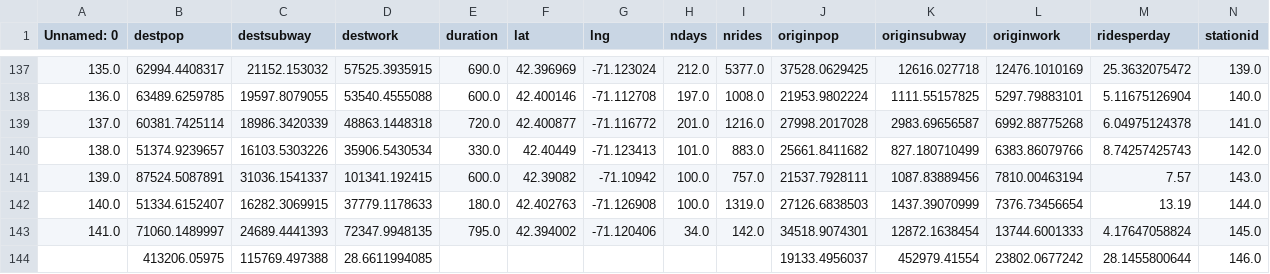
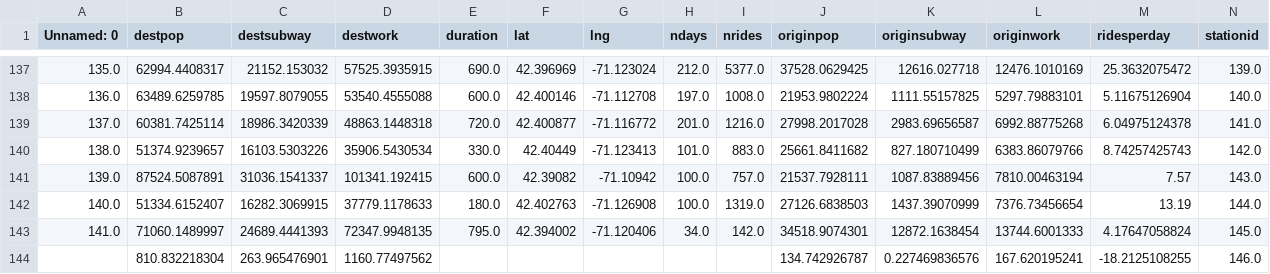
Before and after one commit to sbussmann/insight-bikeshare, a CSV file: Data/Boston/FeaturesGroup4_iteration1.csv, drawn as a sheet; only a part is shown, gaps mark what is left out.

```diff
--- a/Data/Boston/FeaturesGroup4_iteration1.csv
+++ b/Data/Boston/FeaturesGroup4_iteration1.csv
@@ -143,2 +143,2 @@ Unnamed: 0,destpop,destsubway,destwork,duration,lat,lng,ndays,nrides,originpop,o
 141.0,71060.1489997,24689.4441393,72347.9948135,795.0,42.394002,-71.120406,34.0,142.0,34518.9074301,12872.1638454,13744.6001333,4.17647058824,145.0
-,413206.05975,115769.497388,28.6611994085,,,,,,19133.4956037,452979.41554,23802.0677242,28.1455800644,146.0
+,810.832218304,263.965476901,1160.77497562,,,,,,134.742926787,0.227469836576,167.620195241,-18.2125108255,146.0
```
Also changed, not shown: Data/Boston/nridesmapGroup4_iteration0.csv, 29 other files.
